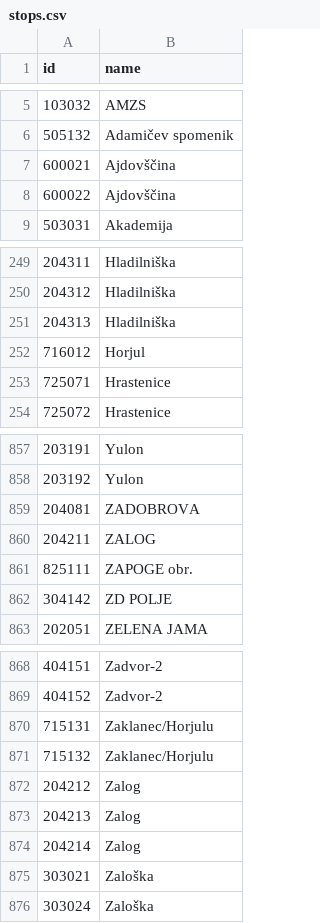
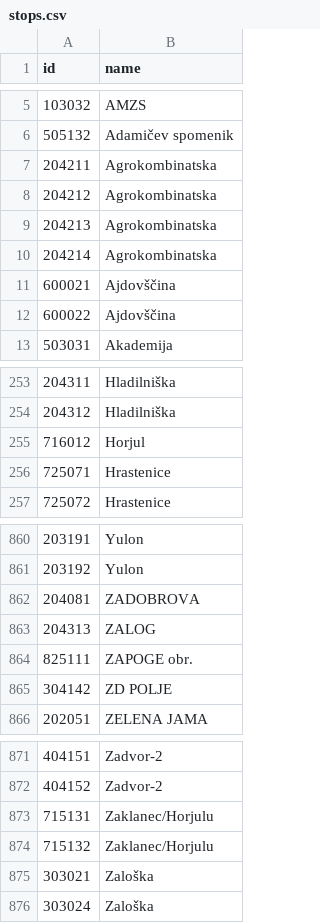
Before and after one commit to openstreetmap-si/bus-routes-osm-lpp, a CSV file: data/lpp/stops.csv, drawn as a sheet; only a part is shown, gaps mark what is left out.

```diff
--- a/data/lpp/stops.csv
+++ b/data/lpp/stops.csv
@@ -6,2 +6,6 @@
 505132,Adamičev spomenik
+204211,Agrokombinatska
+204212,Agrokombinatska
+204213,Agrokombinatska
+204214,Agrokombinatska
 600021,Ajdovščina
@@ -250,3 +254,2 @@
 204312,Hladilniška
-204313,Hladilniška
 716012,Horjul
@@ -859,3 +862,3 @@
 204081,ZADOBROVA
-204211,ZALOG
+204313,ZALOG
 825111,ZAPOGE obr.
@@ -871,5 +874,2 @@
 715132,Zaklanec/Horjulu
-204212,Zalog
-204213,Zalog
-204214,Zalog
 303021,Zaloška
```
Also changed, not shown: data/lpp/lines.csv, data/lpp/lines_stops.csv.
